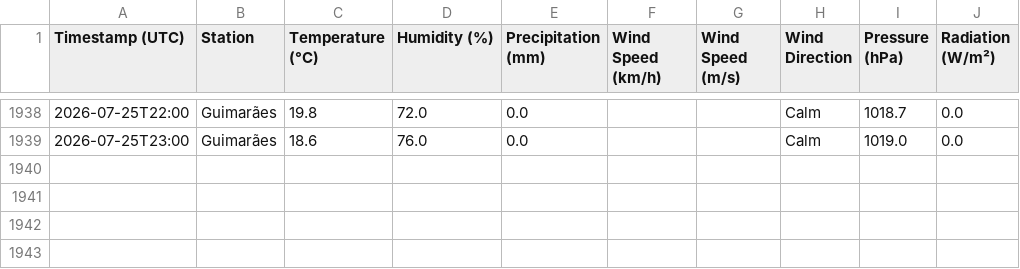
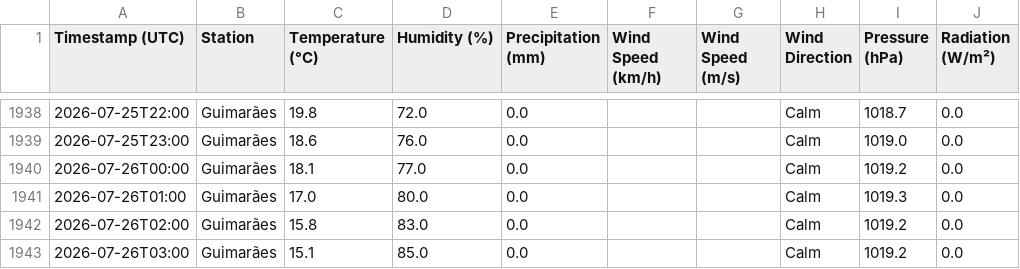
Before and after one commit to seikoyumetateoka/climate-guimaraes, a CSV file: data/climate_guimaraes.csv, drawn as a sheet; only a part is shown, gaps mark what is left out; the diff names each change by its address in the sheet, - before the commit and + after, or states it on an @@ line.

```diff
--- a/data/climate_guimaraes.csv
+++ b/data/climate_guimaraes.csv
+row 1940: 2026-07-26T00:00 | Guimarães | 18.1 | 77.0 | 0.0 |  |  | Calm | 1019.2 | 0.0
+row 1941: 2026-07-26T01:00 | Guimarães | 17.0 | 80.0 | 0.0 |  |  | Calm | 1019.3 | 0.0
+row 1942: 2026-07-26T02:00 | Guimarães | 15.8 | 83.0 | 0.0 |  |  | Calm | 1019.2 | 0.0
+row 1943: 2026-07-26T03:00 | Guimarães | 15.1 | 85.0 | 0.0 |  |  | Calm | 1019.2 | 0.0
```
